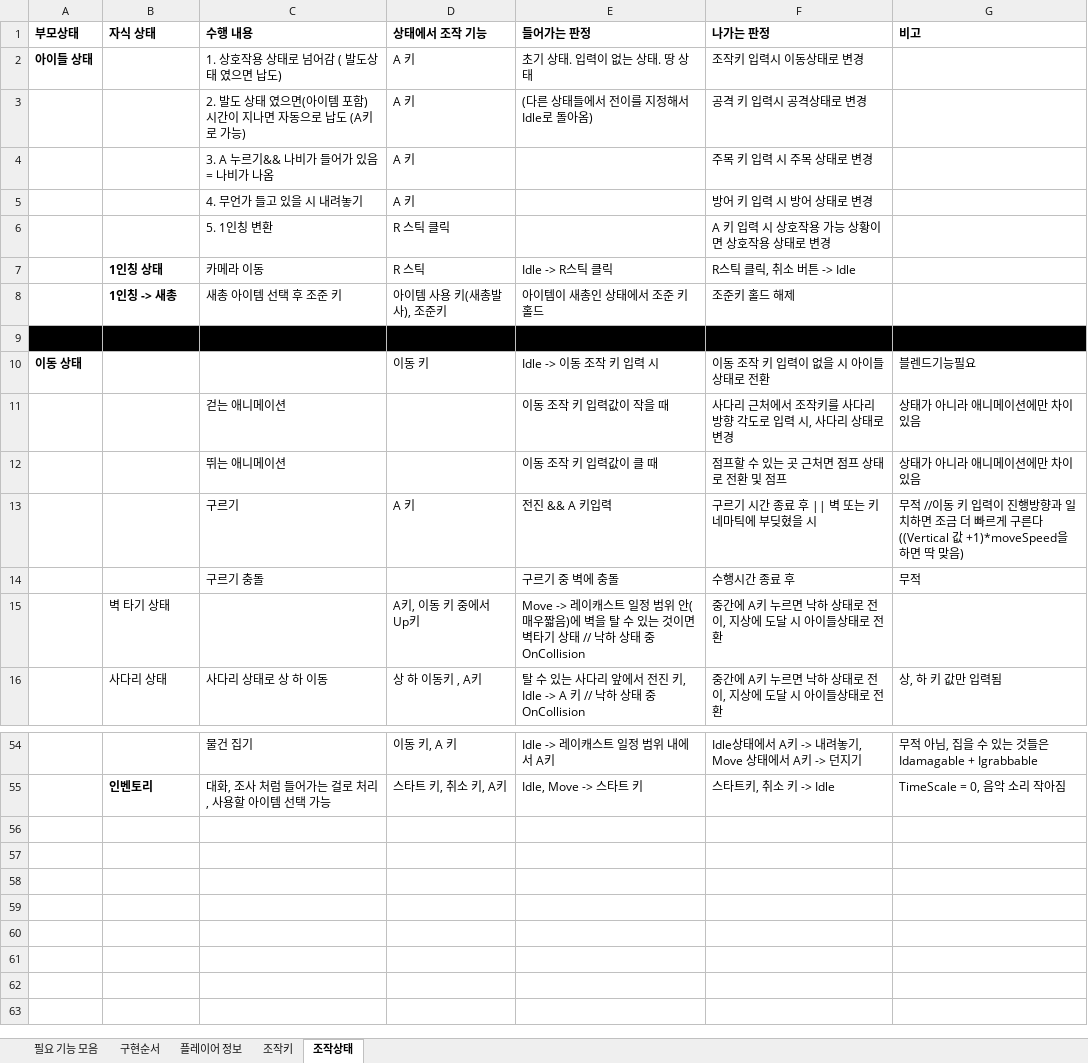
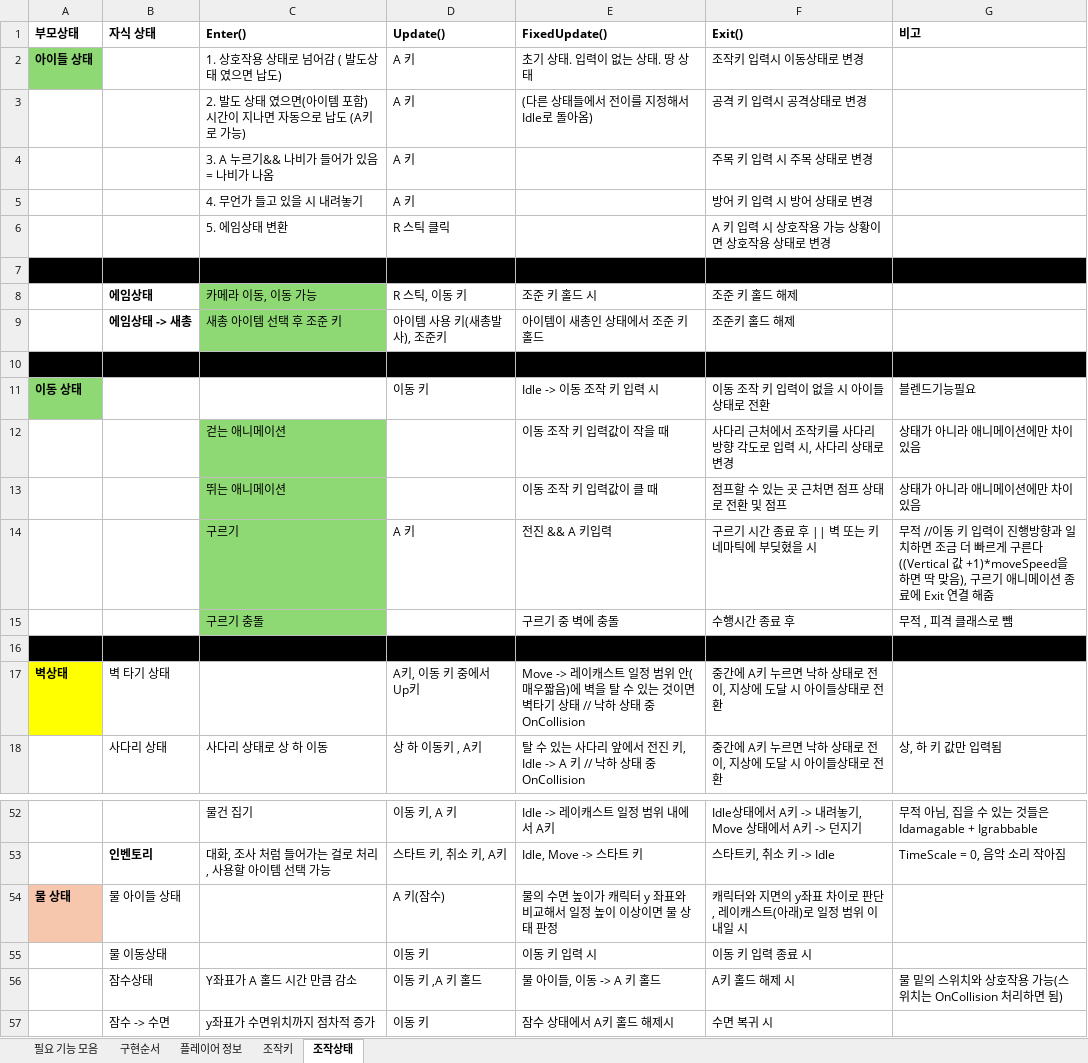
Before and after one commit to ttangu5510/ProjectZ, an Excel workbook: Project_Design/Features.xlsx, sheet 조작상태, drawn as a sheet; only a part is shown, gaps mark what is left out; values as stored, in another font and other column widths than the file's, no borders; removed rows and columns are numbered as before the commit, all else as after; the diff covers the shown part only; the diff names each change by its address in the sheet, - before the commit and + after, or states it on an @@ line.

Commit message:
[Docs] Update features progress to excel
- 현재 진척도 간단하게 업데이트를 문서에 작성

```diff
--- a/Project_Design/Features.xlsx (sheet 조작상태)
+++ b/Project_Design/Features.xlsx (sheet 조작상태)
-row 1: 부모상태 | 자식 상태 | 수행 내용 | 상태에서 조작 기능 | 들어가는 판정 | 나가는 판정 | 비고
+row 1: 부모상태 | 자식 상태 | Enter() | Update() | FixedUpdate() | Exit() | 비고
-A2 fill: none
+A2 fill: #8ED973
-C6: 5. 1인칭 변환
+C6: 5. 에임상태 변환
-A7:G7 fill: none
+A7:G7 fill: #000000
-row 7:  | 1인칭 상태 | 카메라 이동 | R 스틱 | Idle -> R스틱 클릭 | R스틱 클릭, 취소 버튼 -> Idle
+row 7: (empty)
+row 8:  | 에임상태 | 카메라 이동, 이동 가능 | R 스틱, 이동 키 | 조준 키 홀드 시 | 조준 키 홀드 해제
-B9: 1인칭 -> 새총
+B9: 에임상태 -> 새총
-C9 fill: none
+C9 fill: #8ED973
-A11 fill: none
+A11 fill: #8ED973
-C12:C15 fill: none
+C12:C15 fill: #8ED973
-G14: …딱 맞음)
+G14: …딱 맞음), 구르기 애니메이션 종료에 Exit 연결 해줌
-G15: 무적
+G15: 무적 , 피격 클래스로 뺌
+row 16: (empty)
-A17: (empty)
+A17: 벽상태
-A17 fill: none
+A17 fill: #FFFF00
@@ row 42 moved to row 54: 물 상태 @@
@@ row 43 moved to row 55: 물 이동상태 @@
@@ row 44 moved to row 56: 잠수상태 @@
@@ row 45 moved to row 57: 잠수 -> 수면 @@
```
Also changed, not shown: 1 added row, 1 removed row and cell formats elsewhere in this sheet, sheet 구현순서, 1 other file.
